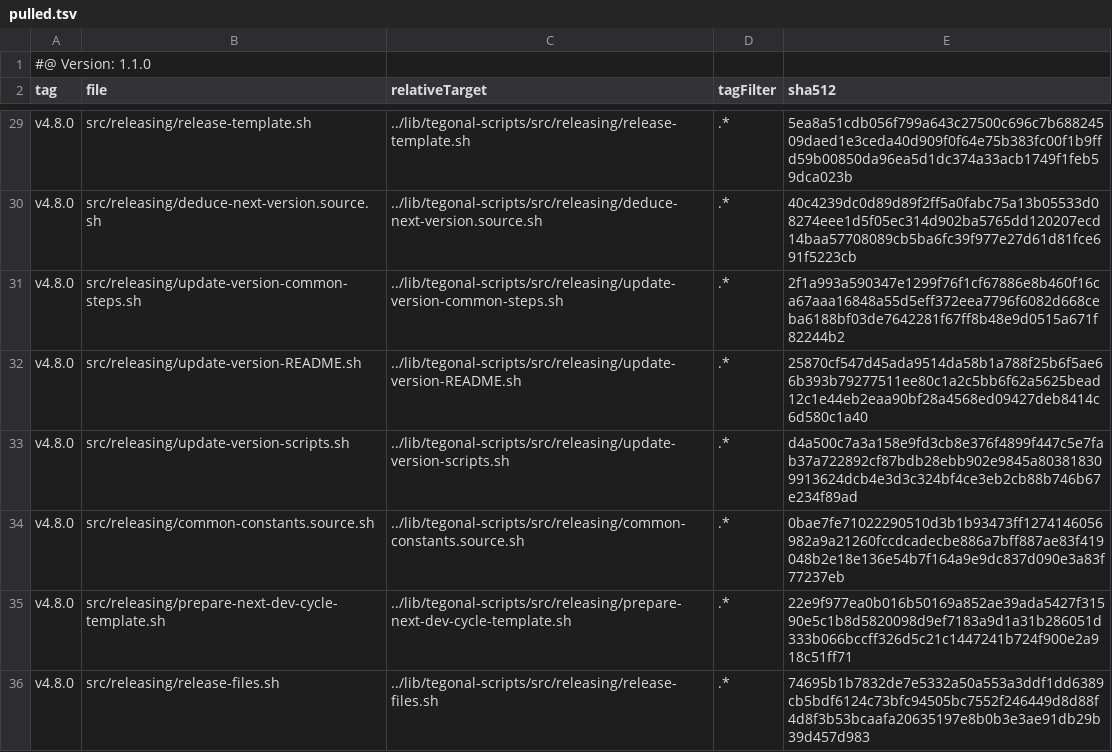
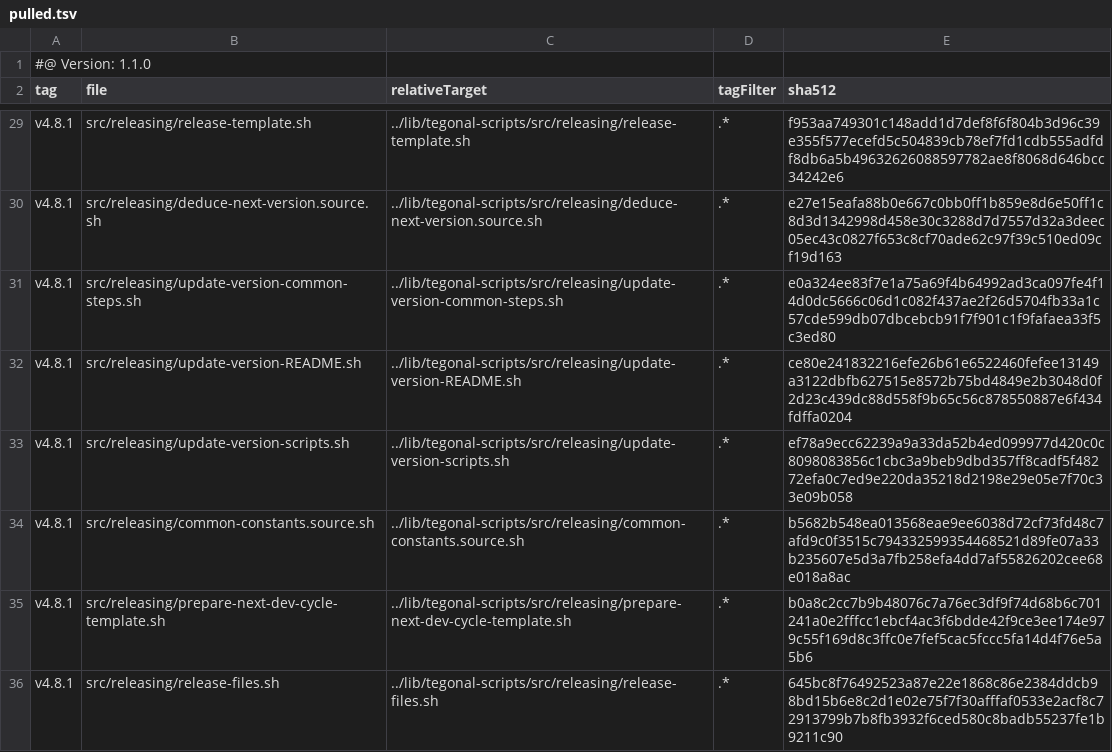
Before and after one commit to tegonal/scala-commons, a TSV file: .gt/remotes/tegonal-scripts/pulled.tsv, drawn as a sheet; only a part is shown, gaps mark what is left out; the diff covers the shown part only; the diff names each change by its address in the sheet, - before the commit and + after, or states it on an @@ line.

```diff
--- a/.gt/remotes/tegonal-scripts/pulled.tsv
+++ b/.gt/remotes/tegonal-scripts/pulled.tsv
-A29:A36 (tag): v4.8.0
+A29:A36 (tag): v4.8.1
-E29 (sha512): 5ea8a51cdb056f799a643c27500c696c7b68824509daed1e3ceda40d909f0f64e75b383fc00f1b9ffd59b00850da96ea5d1dc374a33acb1749f1feb59dca023b
+E29 (sha512): f953aa749301c148add1d7def8f6f804b3d96c39e355f577ecefd5c504839cb78ef7fd1cdb555adfdf8db6a5b49632626088597782ae8f8068d646bcc34242e6
-E30 (sha512): 40c4239dc0d89d89f2ff5a0fabc75a13b05533d08274eee1d5f05ec314d902ba5765dd120207ecd14baa57708089cb5ba6fc39f977e27d61d81fce691f5223cb
+E30 (sha512): e27e15eafa88b0e667c0bb0ff1b859e8d6e50ff1c8d3d1342998d458e30c3288d7d7557d32a3deec05ec43c0827f653c8cf70ade62c97f39c510ed09cf19d163
-E31 (sha512): 2f1a993a590347e1299f76f1cf67886e8b460f16ca67aaa16848a55d5eff372eea7796f6082d668ceba6188bf03de7642281f67ff8b48e9d0515a671f82244b2
+E31 (sha512): e0a324ee83f7e1a75a69f4b64992ad3ca097fe4f14d0dc5666c06d1c082f437ae2f26d5704fb33a1c57cde599db07dbcebcb91f7f901c1f9fafaea33f5c3ed80
-E32 (sha512): 25870cf547d45ada9514da58b1a788f25b6f5ae66b393b79277511ee80c1a2c5bb6f62a5625bead12c1e44eb2eaa90bf28a4568ed09427deb8414c6d580c1a40
+E32 (sha512): ce80e241832216efe26b61e6522460fefee13149a3122dbfb627515e8572b75bd4849e2b3048d0f2d23c439dc88d558f9b65c56c878550887e6f434fdffa0204
-E33 (sha512): d4a500c7a3a158e9fd3cb8e376f4899f447c5e7fab37a722892cf87bdb28ebb902e9845a803818309913624dcb4e3d3c324bf4ce3eb2cb88b746b67e234f89ad
+E33 (sha512): ef78a9ecc62239a9a33da52b4ed099977d420c0c8098083856c1cbc3a9beb9dbd357ff8cadf5f48272efa0c7ed9e220da35218d2198e29e05e7f70c33e09b058
-E34 (sha512): 0bae7fe71022290510d3b1b93473ff1274146056982a9a21260fccdcadecbe886a7bff887ae83f419048b2e18e136e54b7f164a9e9dc837d090e3a83f77237eb
+E34 (sha512): b5682b548ea013568eae9ee6038d72cf73fd48c7afd9c0f3515c794332599354468521d89fe07a33b235607e5d3a7fb258efa4dd7af55826202cee68e018a8ac
-E35 (sha512): 22e9f977ea0b016b50169a852ae39ada5427f31590e5c1b8d5820098d9ef7183a9d1a31b286051d333b066bccff326d5c21c1447241b724f900e2a918c51ff71
+E35 (sha512): b0a8c2cc7b9b48076c7a76ec3df9f74d68b6c701241a0e2fffcc1ebcf4ac3f6bdde42f9ce3ee174e979c55f169d8c3ffc0e7fef5cac5fccc5fa14d4f76e5a5b6
-E36 (sha512): 74695b1b7832de7e5332a50a553a3ddf1dd6389cb5bdf6124c73bfc94505bc7552f246449d8d88f4d8f3b53bcaafa20635197e8b0b3e3ae91db29b39d457d983
+E36 (sha512): 645bc8f76492523a87e22e1868c86e2384ddcb98bd15b6e8c2d1e02e75f7f30afffaf0533e2acf8c72913799b7b8fb3932f6ced580c8badb55237fe1b9211c90
```
Also changed, not shown: 52 edited cells elsewhere in this file, 34 other files.
